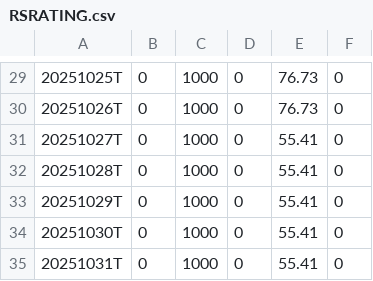
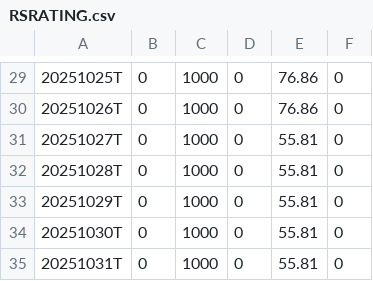
Before and after one commit to dhruvisha0518/output, a CSV file: output/RSRATING.csv, drawn as a sheet; only a part is shown, gaps mark what is left out; the diff covers the shown part only.

```diff
--- a/output/RSRATING.csv
+++ b/output/RSRATING.csv
@@ -29,7 +29,7 @@
-20251025T,0,1000,0,76.73,0
-20251026T,0,1000,0,76.73,0
-20251027T,0,1000,0,55.41,0
-20251028T,0,1000,0,55.41,0
-20251029T,0,1000,0,55.41,0
-20251030T,0,1000,0,55.41,0
-20251031T,0,1000,0,55.41,0
+20251025T,0,1000,0,76.86,0
+20251026T,0,1000,0,76.86,0
+20251027T,0,1000,0,55.81,0
+20251028T,0,1000,0,55.81,0
+20251029T,0,1000,0,55.81,0
+20251030T,0,1000,0,55.81,0
+20251031T,0,1000,0,55.81,0
```
Also changed, not shown: 28 edited cells elsewhere in this file, output/rs_industries.csv, output/rs_stocks_part1.csv, 2 other files.
